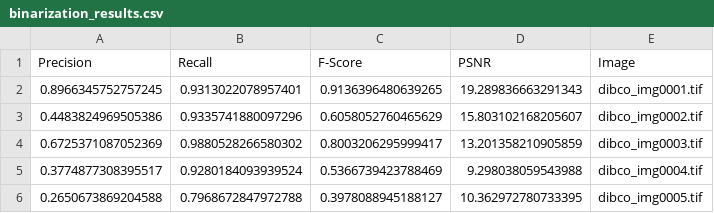
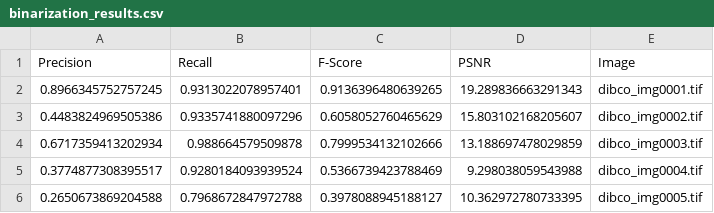
Before and after one commit to venetagrigorova/palimpsest-binarization, a CSV file: binarization_results.csv, drawn as a sheet.

```diff
--- a/binarization_results.csv
+++ b/binarization_results.csv
@@ -3,3 +3,3 @@ Precision,Recall,F-Score,PSNR,Image
 0.4483824969505386,0.9335741880097296,0.6058052760465629,15.803102168205607,dibco_img0002.tif
-0.6725371087052369,0.9880528266580302,0.8003206295999417,13.201358210905859,dibco_img0003.tif
+0.6717359413202934,0.988664579509878,0.7999534132102666,13.188697478029859,dibco_img0003.tif
 0.3774877308395517,0.9280184093939524,0.5366739423788469,9.298038059543988,dibco_img0004.tif
```
Also changed, not shown: 1 other file.
